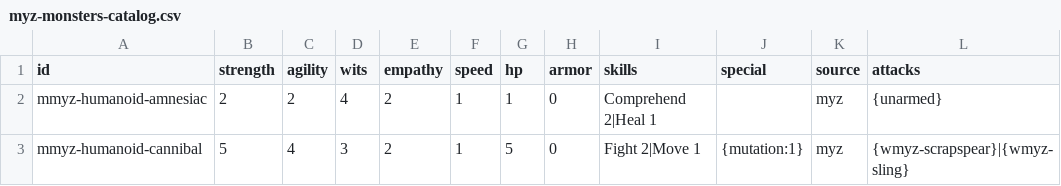
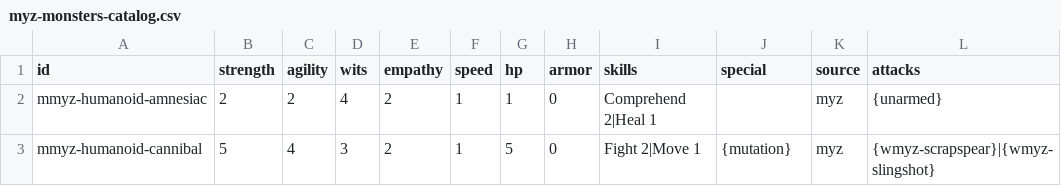
Before and after one commit to Stefouch/sebedius-yearzero-discord-bot, a CSV file: gamedata/myz/myz-monsters-catalog.csv, drawn as a sheet.

```diff
--- a/gamedata/myz/myz-monsters-catalog.csv
+++ b/gamedata/myz/myz-monsters-catalog.csv
@@ -2,2 +2,2 @@ id;strength;agility;wits;empathy;speed;hp;armor;skills;special;source;attacks
 mmyz-humanoid-amnesiac;2;2;4;2;1;1;0;Comprehend 2|Heal 1;;myz;{unarmed}
-mmyz-humanoid-cannibal;5;4;3;2;1;5;0;Fight 2|Move 1;{mutation:1};myz;{wmyz-scrapspear}|{wmyz-sling}
+mmyz-humanoid-cannibal;5;4;3;2;1;5;0;Fight 2|Move 1;{mutation};myz;{wmyz-scrapspear}|{wmyz-slingshot}
```
Also changed, not shown: 12 other files.
